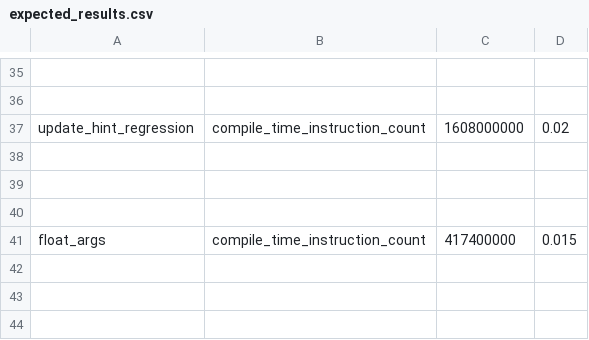
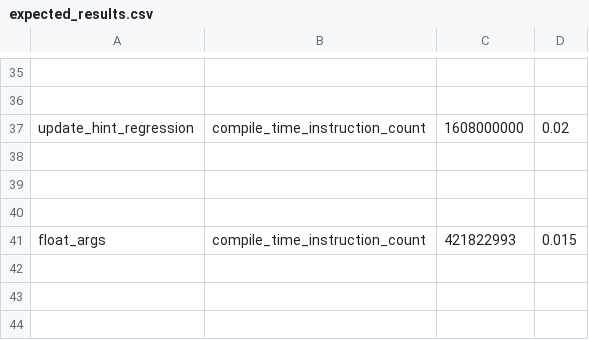
Before and after one commit to HYGON-AI/pytorch-das, a CSV file: benchmarks/dynamo/pr_time_benchmarks/expected_results.csv, drawn as a sheet; only a part is shown, gaps mark what is left out.

Commit message:
update expected results for comptime benchmark (#151319)
This PR https://github.com/pytorch/pytorch/pull/150594 bumped the benchmark up by ~1%, a bit under our 1.5% "regression" mark.

Modeled this PR after https://github.com/pytorch/pytorch/pull/144274

Pull Request resolved: https://github.com/pytorch/pytorch/pull/151319
Approved by: https://github.com/jamesjwu, https://github.com/laithsakka

```diff
--- a/benchmarks/dynamo/pr_time_benchmarks/expected_results.csv
+++ b/benchmarks/dynamo/pr_time_benchmarks/expected_results.csv
@@ -40,3 +40,3 @@ update_hint_regression,compile_time_instruction_count,1608000000,0.02
 
-float_args,compile_time_instruction_count,417400000,0.015
+float_args,compile_time_instruction_count,421822993,0.015
 
```
